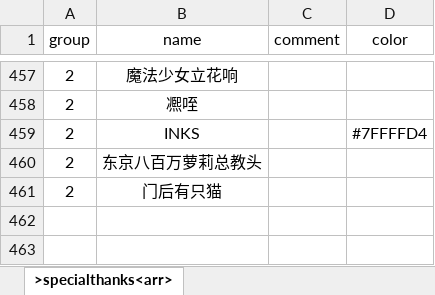
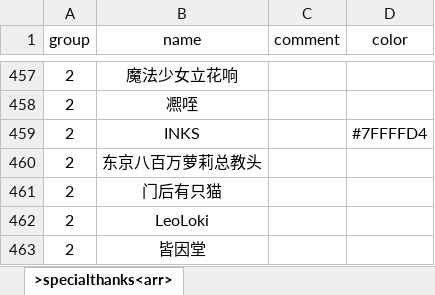
Before and after one commit to 2412322029/lifeRestart, an Excel workbook: data/specialthanks-dun.xlsx, sheet >specialthanks<arr>, drawn as a sheet; only a part is shown, gaps mark what is left out; values as stored, in another font and other column widths than the file's, no borders; the diff names each change by its address in the sheet, - before the commit and + after, or states it on an @@ line.

```diff
--- a/data/specialthanks-dun.xlsx (sheet >specialthanks<arr>)
+++ b/data/specialthanks-dun.xlsx (sheet >specialthanks<arr>)
+row 462: 2 | LeoLoki
+row 463: 2 | 皆因堂
```
Also changed, not shown: data/specialthanks-afd.xlsx, 1 other file.
